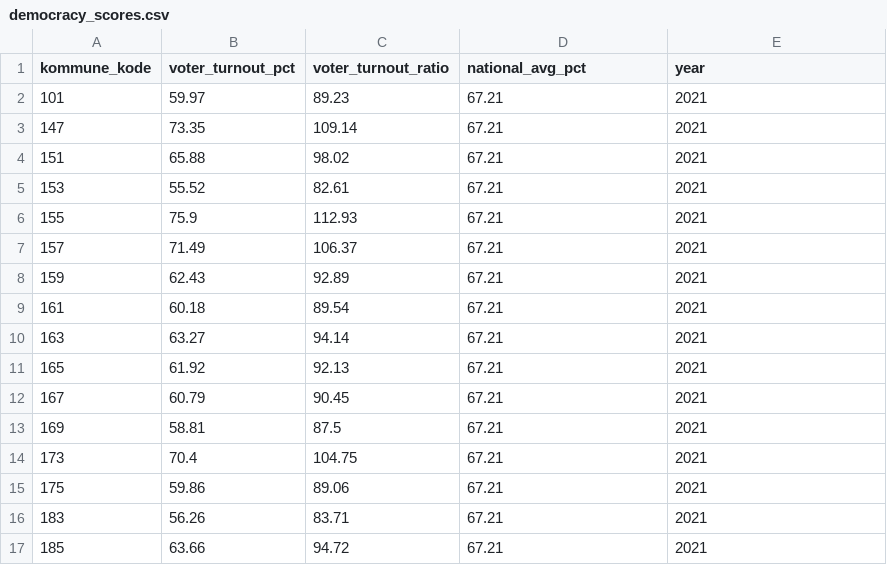
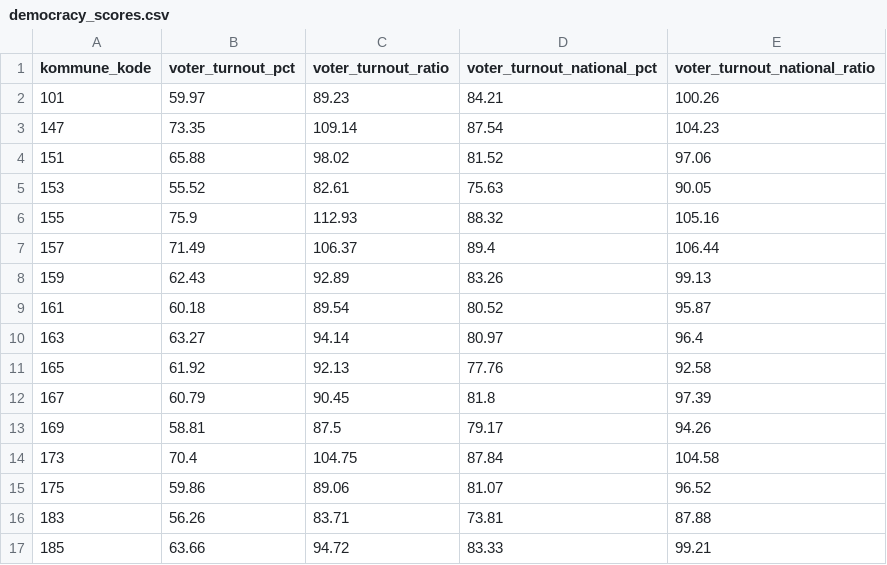
Before and after one commit to augustseptimius-beep/doughnut, a CSV file: data/democracy_scores.csv, drawn as a sheet; only a part is shown; the diff covers the shown part only.

```diff
--- a/data/democracy_scores.csv
+++ b/data/democracy_scores.csv
@@ -1,17 +1,17 @@
-kommune_kode,voter_turnout_pct,voter_turnout_ratio,national_avg_pct,year
-101,59.97,89.23,67.21,2021
-147,73.35,109.14,67.21,2021
-151,65.88,98.02,67.21,2021
-153,55.52,82.61,67.21,2021
-155,75.9,112.93,67.21,2021
-157,71.49,106.37,67.21,2021
-159,62.43,92.89,67.21,2021
-161,60.18,89.54,67.21,2021
-163,63.27,94.14,67.21,2021
-165,61.92,92.13,67.21,2021
-167,60.79,90.45,67.21,2021
-169,58.81,87.5,67.21,2021
-173,70.4,104.75,67.21,2021
-175,59.86,89.06,67.21,2021
-183,56.26,83.71,67.21,2021
-185,63.66,94.72,67.21,2021
+kommune_kode,voter_turnout_pct,voter_turnout_ratio,voter_turnout_national_pct,voter_turnout_national_ratio
+101,59.97,89.23,84.21,100.26
+147,73.35,109.14,87.54,104.23
+151,65.88,98.02,81.52,97.06
+153,55.52,82.61,75.63,90.05
+155,75.9,112.93,88.32,105.16
+157,71.49,106.37,89.4,106.44
+159,62.43,92.89,83.26,99.13
+161,60.18,89.54,80.52,95.87
+163,63.27,94.14,80.97,96.4
+165,61.92,92.13,77.76,92.58
+167,60.79,90.45,81.8,97.39
+169,58.81,87.5,79.17,94.26
+173,70.4,104.75,87.84,104.58
+175,59.86,89.06,81.07,96.52
+183,56.26,83.71,73.81,87.88
+185,63.66,94.72,83.33,99.21
```
Also changed, not shown: 164 edited cells elsewhere in this file, data/sundhed_extra_scores.csv, 11 other files.
